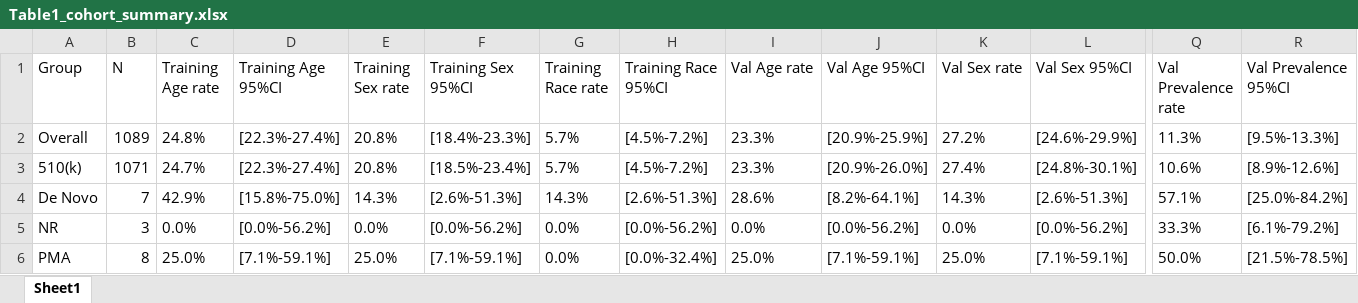
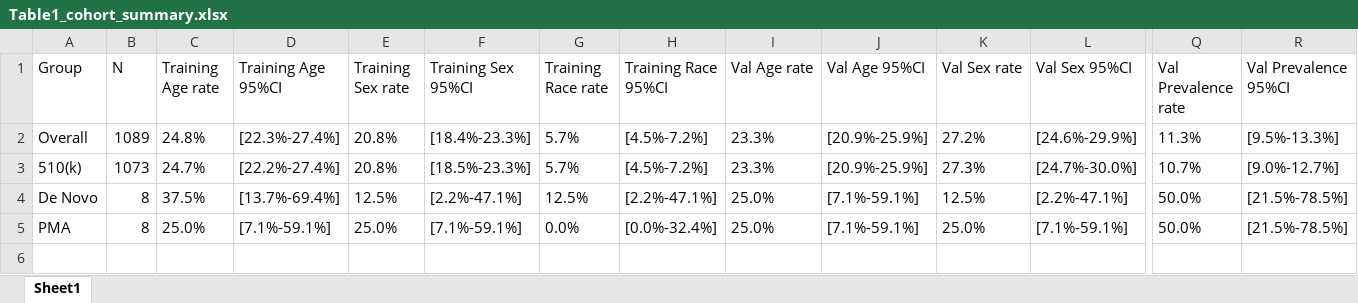
Before and after one commit to annegab1804/JACR_Article, an Excel workbook: output/supplementary/Table1_cohort_summary.xlsx, sheet Sheet1, drawn as a sheet; only a part is shown, gaps mark what is left out; values as stored, in another font and other column widths than the file's, no borders; rows hold the shown columns only; the diff covers the shown part only; the diff names each change by its address in the sheet, - before the commit and + after, or states it on an @@ line.

```diff
--- a/output/supplementary/Table1_cohort_summary.xlsx (sheet Sheet1)
+++ b/output/supplementary/Table1_cohort_summary.xlsx (sheet Sheet1)
-B3 (N): 1071
+B3 (N): 1073
-D3 (Training Age 95%CI): [22.3%-27.4%]
+D3 (Training Age 95%CI): [22.2%-27.4%]
-F3 (Training Sex 95%CI): [18.5%-23.4%]
+F3 (Training Sex 95%CI): [18.5%-23.3%]
-J3 (Val Age 95%CI): [20.9%-26.0%]
+J3 (Val Age 95%CI): [20.9%-25.9%]
-K3 (Val Sex rate): 27.4%
+K3 (Val Sex rate): 27.3%
-L3 (Val Sex 95%CI): [24.8%-30.1%]
+L3 (Val Sex 95%CI): [24.7%-30.0%]
-Q3 (Val Prevalence rate): 10.6%
+Q3 (Val Prevalence rate): 10.7%
-R3 (Val Prevalence 95%CI): [8.9%-12.6%]
+R3 (Val Prevalence 95%CI): [9.0%-12.7%]
-B4 (N): 7
+B4 (N): 8
-C4 (Training Age rate): 42.9%
+C4 (Training Age rate): 37.5%
-D4 (Training Age 95%CI): [15.8%-75.0%]
+D4 (Training Age 95%CI): [13.7%-69.4%]
-E4 (Training Sex rate): 14.3%
+E4 (Training Sex rate): 12.5%
-F4 (Training Sex 95%CI): [2.6%-51.3%]
+F4 (Training Sex 95%CI): [2.2%-47.1%]
-G4 (Training Race rate): 14.3%
+G4 (Training Race rate): 12.5%
-H4 (Training Race 95%CI): [2.6%-51.3%]
+H4 (Training Race 95%CI): [2.2%-47.1%]
-I4 (Val Age rate): 28.6%
+I4 (Val Age rate): 25.0%
-J4 (Val Age 95%CI): [8.2%-64.1%]
+J4 (Val Age 95%CI): [7.1%-59.1%]
-K4 (Val Sex rate): 14.3%
+K4 (Val Sex rate): 12.5%
-L4 (Val Sex 95%CI): [2.6%-51.3%]
+L4 (Val Sex 95%CI): [2.2%-47.1%]
-Q4 (Val Prevalence rate): 57.1%
+Q4 (Val Prevalence rate): 50.0%
-R4 (Val Prevalence 95%CI): [25.0%-84.2%]
+R4 (Val Prevalence 95%CI): [21.5%-78.5%]
-row 5: NR | 3 | 0.0% | [0.0%-56.2%] | 0.0% | [0.0%-56.2%] | 0.0% | [0.0%-56.2%] | 0.0% | [0.0%-56.2%] | 0.0% | [0.0%-56.2%] | 33.3% | [6.1%-79.2%]
```
Also changed, not shown: 4 edited cells elsewhere in this sheet, output/supplementary/P1_Fig1D_sankey_data.xlsx, output/supplementary/P1_J4_by_pathway.xlsx, 39 other files.
